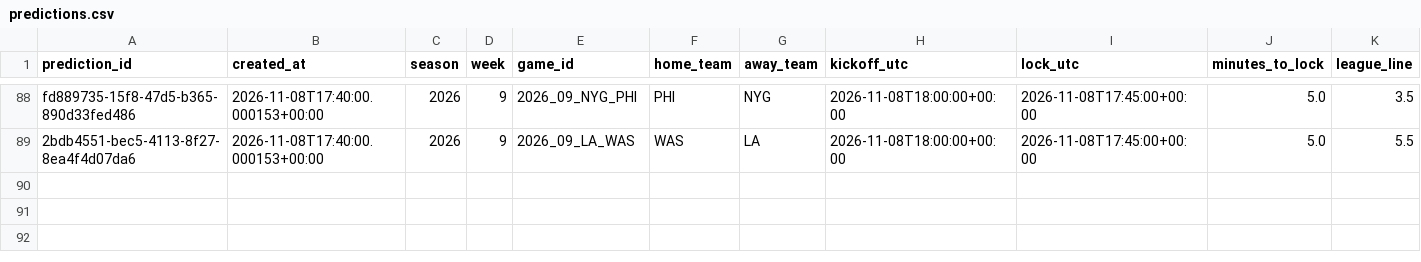
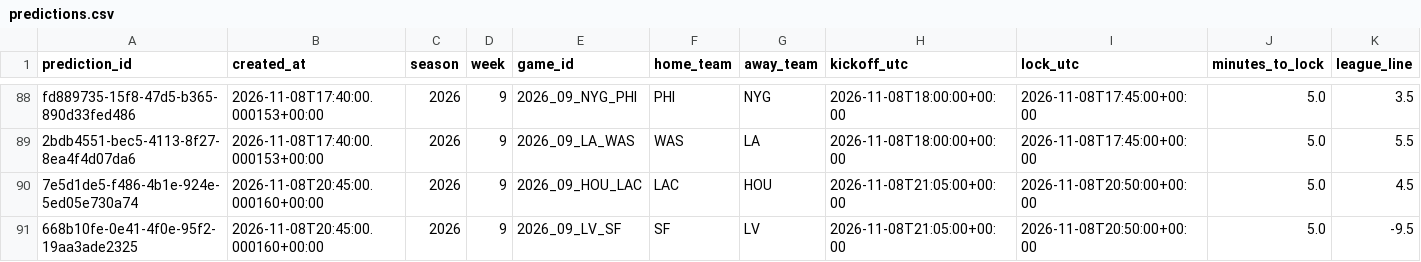
Before and after one commit to wbblanck/NFL_ATS, a CSV file: data/predictions/predictions.csv, drawn as a sheet; only a part is shown, gaps mark what is left out; rows hold the shown columns only; the diff names each change by its address in the sheet, - before the commit and + after, or states it on an @@ line.

Commit message:
picks: lock run 2026-11-08T20:45Z

```diff
--- a/data/predictions/predictions.csv
+++ b/data/predictions/predictions.csv
+row 90: 7e5d1de5-f486-4b1e-924e-5ed05e730a74 | 2026-11-08T20:45:00.000160+00:00 | 2026 | 9 | 2026_09_HOU_LAC | LAC | HOU | 2026-11-08T21:05:00+00:00 | 2026-11-08T20:50:00+00:00 | 5.0 | 4.5
+row 91: 668b10fe-0e41-4f0e-95f2-19aa3ade2325 | 2026-11-08T20:45:00.000160+00:00 | 2026 | 9 | 2026_09_LV_SF | SF | LV | 2026-11-08T21:05:00+00:00 | 2026-11-08T20:50:00+00:00 | 5.0 | -9.5
```
Also changed, not shown: data/lines/api_usage.csv, 3 other files.
